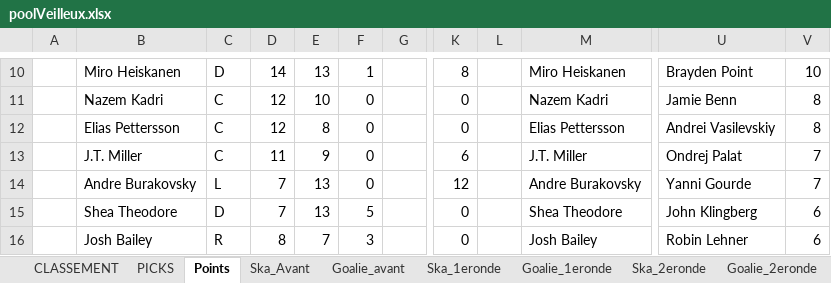
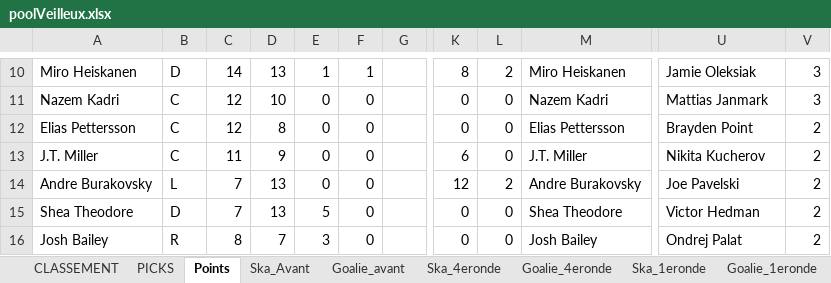
Before and after one commit to defoyalex/defoyalex.github.io, an Excel workbook: poolVeilleux.xlsx, sheet Points, drawn as a sheet; only a part is shown, gaps mark what is left out; values as stored, in another font and other column widths than the file's, no borders; removed rows and columns are numbered as before the commit, all else as after; the diff covers the shown part only; the diff names each change by its address in the sheet, - before the commit and + after, or states it on an @@ line.

```diff
--- a/poolVeilleux.xlsx (sheet Points)
+++ b/poolVeilleux.xlsx (sheet Points)
+sheet tab: Ska_4eronde
+sheet tab: Goalie_4eronde
-column A, empty
+column C, rows 10-16: 14 | 12 | 12 | 11 | 7 | 7 | 8
-D10: 14
+D10: 13
-E10: 13
+E10: 1
-L10: (empty)
+L10: 2
-U10: Brayden Point
+U10: Jamie Oleksiak
-V10: 10
+V10: 3
-D11: 12
+D11: 10
-E11: 10
+E11: 0
-L11:L13: (empty)
+L11:L13: 0
-U11: Jamie Benn
+U11: Mattias Janmark
-V11: 8
+V11: 3
-D12: 12
+D12: 8
-E12: 8
+E12: 0
-U12: Andrei Vasilevskiy
+U12: Brayden Point
-V12: 8
+V12: 2
-D13: 11
+D13: 9
-E13: 9
+E13: 0
-U13: Ondrej Palat
+U13: Nikita Kucherov
-V13:V14: 7
+V13:V14: 2
-D14:D15: 7
+D14:D15: 13
-E14: 13
+E14: 0
-L14: (empty)
+L14: 2
-U14: Yanni Gourde
+U14: Joe Pavelski
-E15: 13
+E15: 5
-F15: 5
+F15: 0
-L15:L16: (empty)
+L15:L16: 0
-U15: John Klingberg
+U15: Victor Hedman
-V15:V16: 6
+V15:V16: 2
-D16: 8
+D16: 7
-E16: 7
+E16: 3
-F16: 3
+F16: 0
-U16: Robin Lehner
+U16: Ondrej Palat
```
Also changed, not shown: 4 added rows and 580 edited cells elsewhere in this sheet, sheet PICKS, sheet CLASSEMENT, formulas that keep their value, hidden cells, 4 other files.
